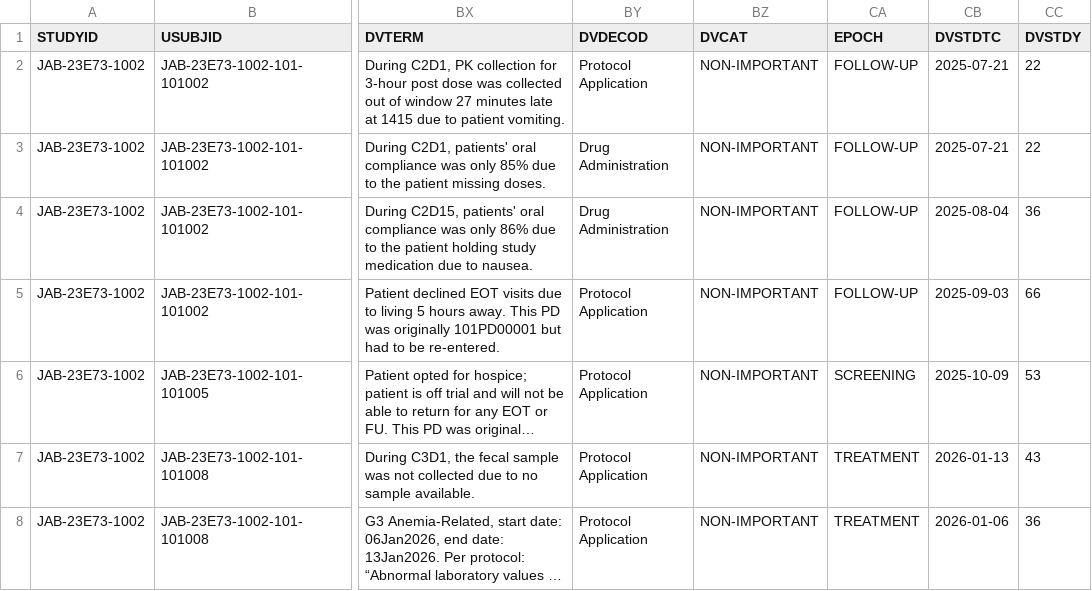
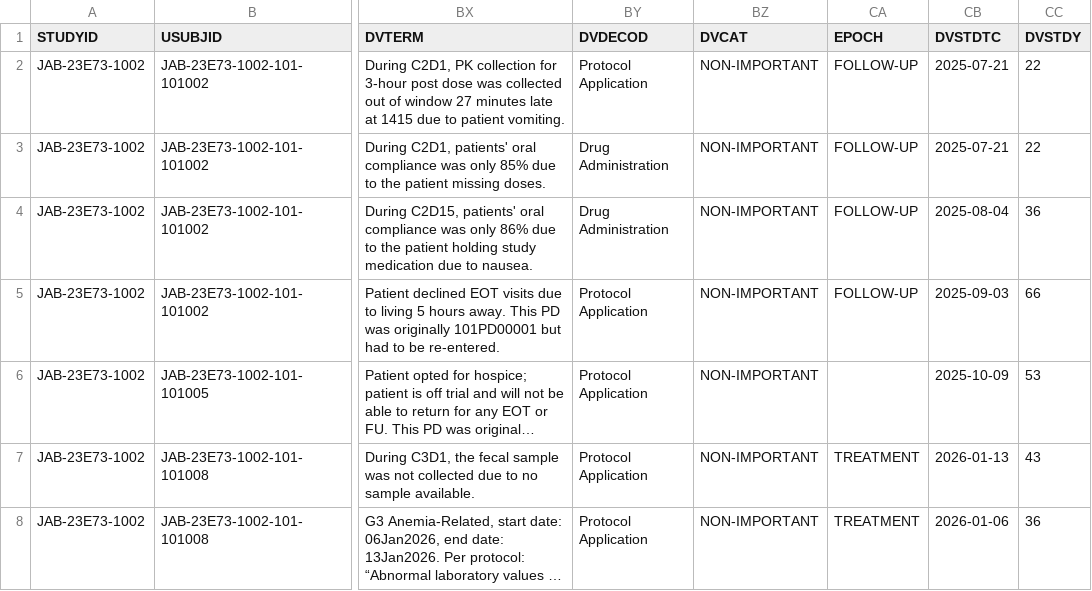
Before and after one commit to jacobiosp1/JAB23E73_1002, a CSV file: data/ADDV.csv, drawn as a sheet; only a part is shown, gaps mark what is left out; long unchanged cells end in …; the diff names each change by its address in the sheet, - before the commit and + after, or states it on an @@ line.

Commit message:
Auto Update All: 2026/11/10  9:02:12.03

```diff
--- a/data/ADDV.csv
+++ b/data/ADDV.csv
-CA6 (EPOCH): SCREENING
+CA6 (EPOCH): (empty)
```
